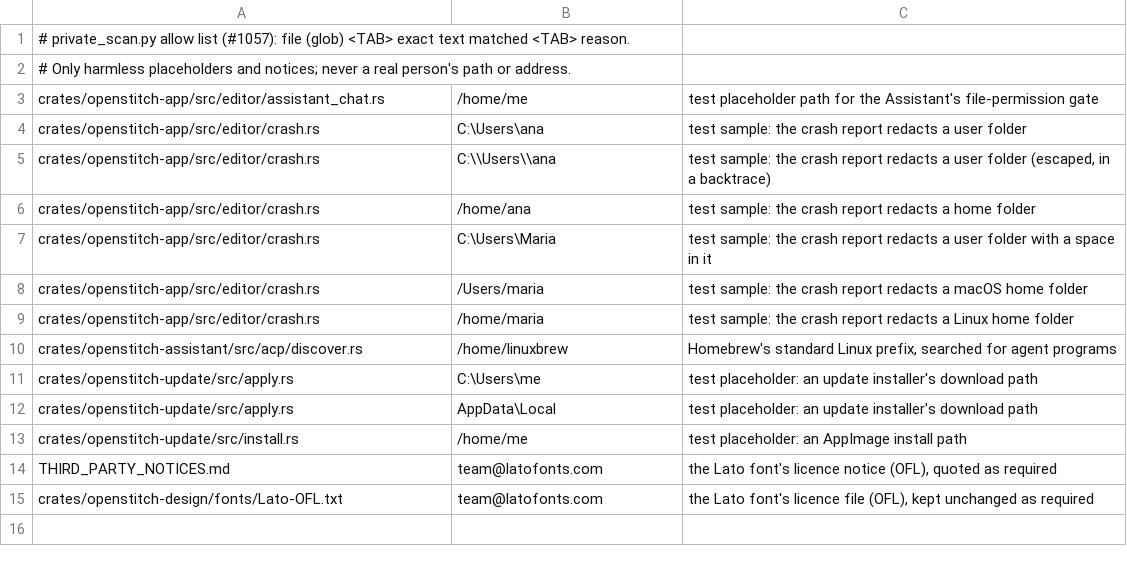
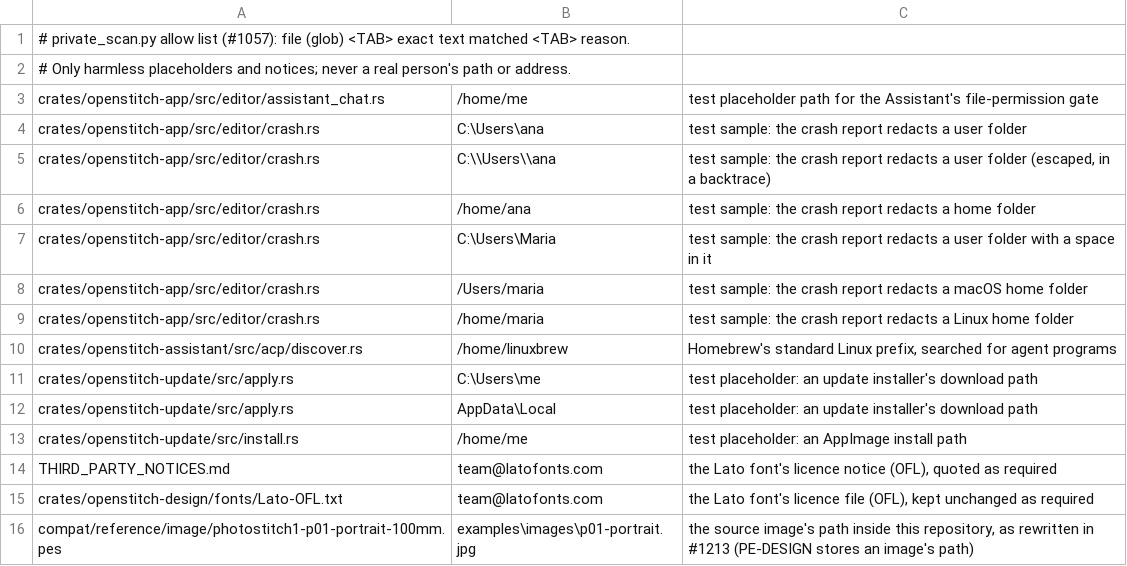
Before and after one commit to cristianonescu/OpenStitch, a TSV file: tools/private_scan_allow.tsv, drawn as a sheet; the diff names each change by its address in the sheet, - before the commit and + after, or states it on an @@ line.

```diff
--- a/tools/private_scan_allow.tsv
+++ b/tools/private_scan_allow.tsv
+row 16: compat/reference/image/photostitch1-p01-portrait-100mm.pes | examples\images\p01-portrait.jpg | the source image's path inside this repository, as rewritten in #1213 (PE-DESIGN stores an image's path)
```
Also changed, not shown: 6 other files.
